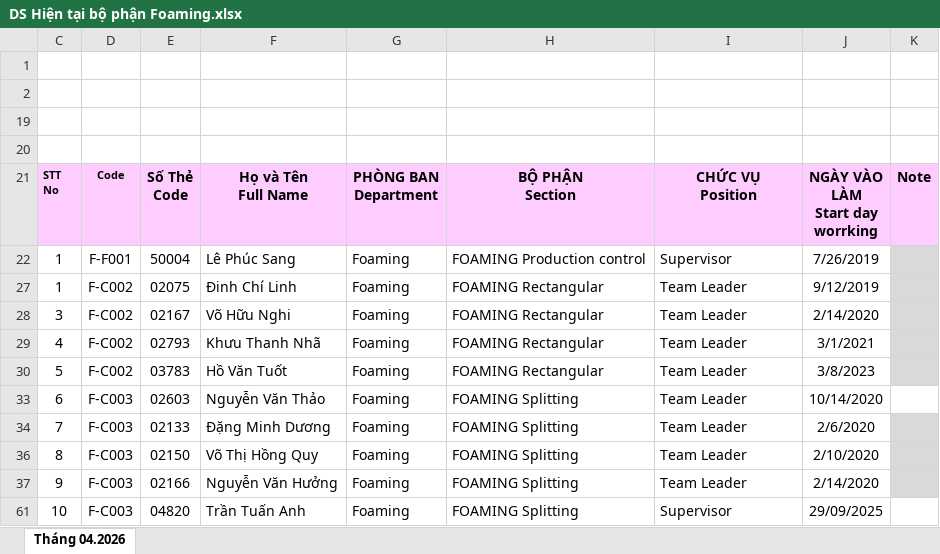
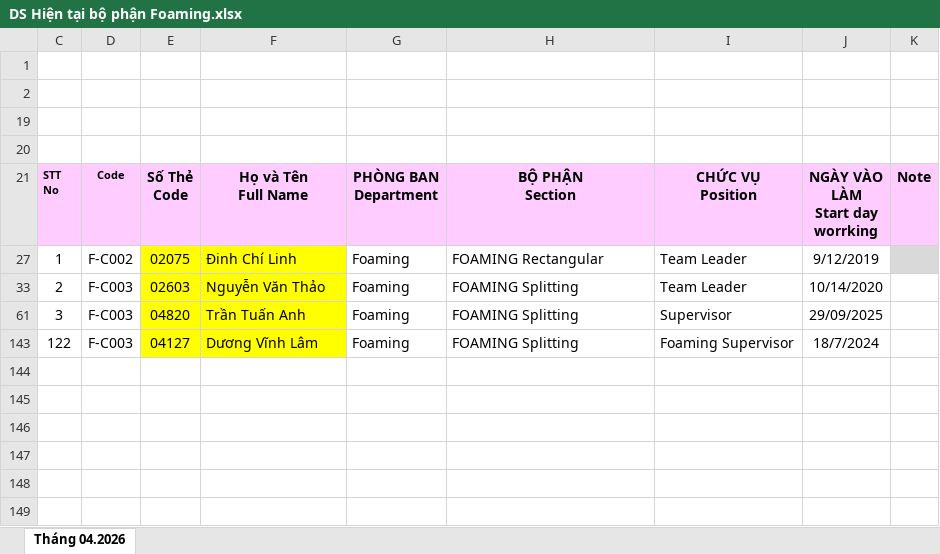
Before and after one commit to lam231095/DailyFoamingReport, an Excel workbook: DS Hiện tại bộ phận Foaming.xlsx, sheet Tháng 04.2026, drawn as a sheet; values as stored, in another font and other column widths than the file's, no borders; conditional formats not drawn; removed rows and columns are numbered as before the commit, all else as after; the diff names each change by its address in the sheet, - before the commit and + after, or states it on an @@ line.

```diff
--- a/DS Hiện tại bộ phận Foaming.xlsx (sheet Tháng 04.2026)
+++ b/DS Hiện tại bộ phận Foaming.xlsx (sheet Tháng 04.2026)
-row 22: 1 | F-F001 | 50004 | Lê Phúc Sang | Foaming | FOAMING Production control | Supervisor | 7/26/2019
-E27:F27 fill: none
+E27:F27 fill: #FFFF00
-row 28: 3 | F-C002 | 02167 | Võ Hữu Nghi | Foaming | FOAMING Rectangular | Team Leader | 2/14/2020
-row 29: 4 | F-C002 | 02793 | Khưu Thanh Nhã | Foaming | FOAMING Rectangular | Team Leader | 3/1/2021
-row 30: 5 | F-C002 | 03783 | Hồ Văn Tuốt | Foaming | FOAMING Rectangular | Team Leader | 3/8/2023
-C33 (STT No): 6
+C33 (STT No): 2
-E33:F33 fill: none
+E33:F33 fill: #FFFF00
-row 34: 7 | F-C003 | 02133 | Đặng Minh Dương | Foaming | FOAMING Splitting | Team Leader | 2/6/2020
-row 36: 8 | F-C003 | 02150 | Võ Thị Hồng Quy | Foaming | FOAMING Splitting | Team Leader | 2/10/2020
-row 37: 9 | F-C003 | 02166 | Nguyễn Văn Hưởng | Foaming | FOAMING Splitting | Team Leader | 2/14/2020
-C61 (STT No): 10
+C61 (STT No): 3
-E61:F61 fill: none
+E61:F61 fill: #FFFF00
+row 143: 122 | F-C003 | 04127 | Dương Vĩnh Lâm | Foaming | FOAMING Splitting | Foaming Supervisor | 18/7/2024
```
Also changed, not shown: hidden cells, 7 other files.
